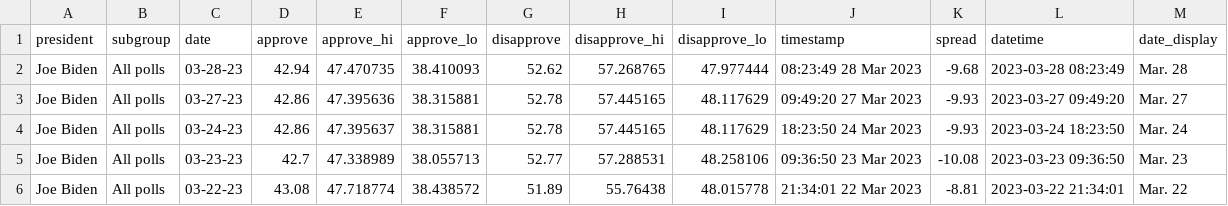
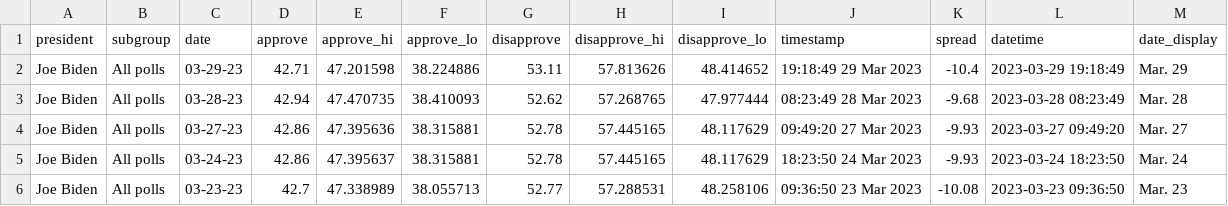
Before and after one commit to gridviz/biden-polls, a CSV file: data/processed/biden_approval_trend_538_all_polls.csv, drawn as a sheet; only a part is shown; the shorter side is filled out with more unchanged rows; the diff names each change by its address in the sheet, - before the commit and + after, or states it on an @@ line.

```diff
--- a/data/processed/biden_approval_trend_538_all_polls.csv
+++ b/data/processed/biden_approval_trend_538_all_polls.csv
+row 2: Joe Biden | All polls | 03-29-23 | 42.71 | 47.201598 | 38.224886 | 53.11 | 57.813626 | 48.414652 | 19:18:49 29 Mar 2023 | -10.4 | 2023-03-29 19:18:49 | Mar. 29
```
Also changed, not shown: data/processed/biden_approval_trend_538_adults.csv, data/processed/biden_approval_trend_538_latest_adults.csv, 3 other files.
